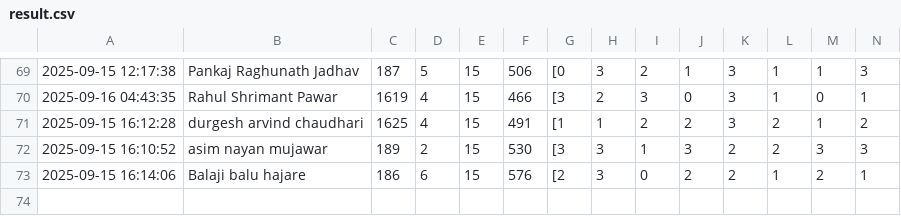
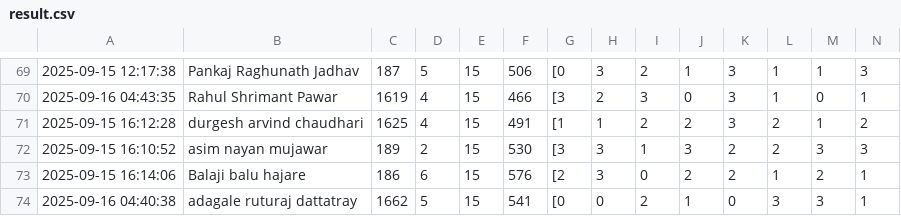
Before and after one commit to molesuraj08/OLYMPUS-RESULT, a CSV file: result.csv, drawn as a sheet; only a part is shown, gaps mark what is left out; rows hold the shown columns only; the diff names each change by its address in the sheet, - before the commit and + after, or states it on an @@ line.

Commit message:
Update results for adagale ruturaj dattatray

```diff
--- a/result.csv
+++ b/result.csv
+row 74: 2025-09-16 04:40:38 | adagale ruturaj dattatray | 1662 | 5 | 15 | 541 | [0 | 0 | 2 | 1 | 0 | 3 | 3 | 1
```
